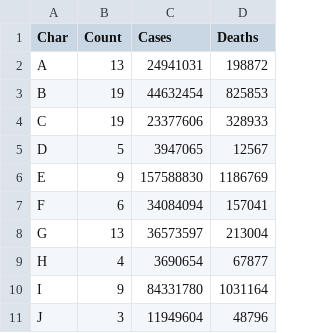
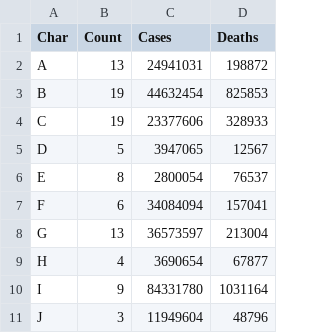
Before and after one commit to thebitspud/MySqlFun, a CSV file: covidata/output/byfirstchar.csv, drawn as a sheet; only a part is shown.

Commit message:
Added ubcgrades data and basic queries
Also various changes to the covidata stuff

```diff
--- a/covidata/output/byfirstchar.csv
+++ b/covidata/output/byfirstchar.csv
@@ -5,3 +5,3 @@ C,19,23377606,328933
 D,5,3947065,12567
-E,9,157588830,1186769
+E,8,2800054,76537
 F,6,34084094,157041
```
Also changed, not shown: covidata/output/mortalityrate.csv, 6 other files.
